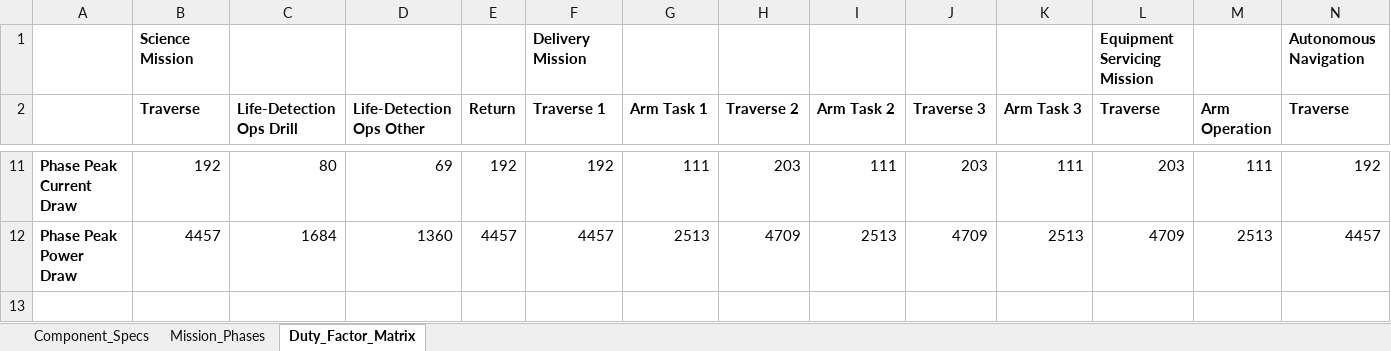
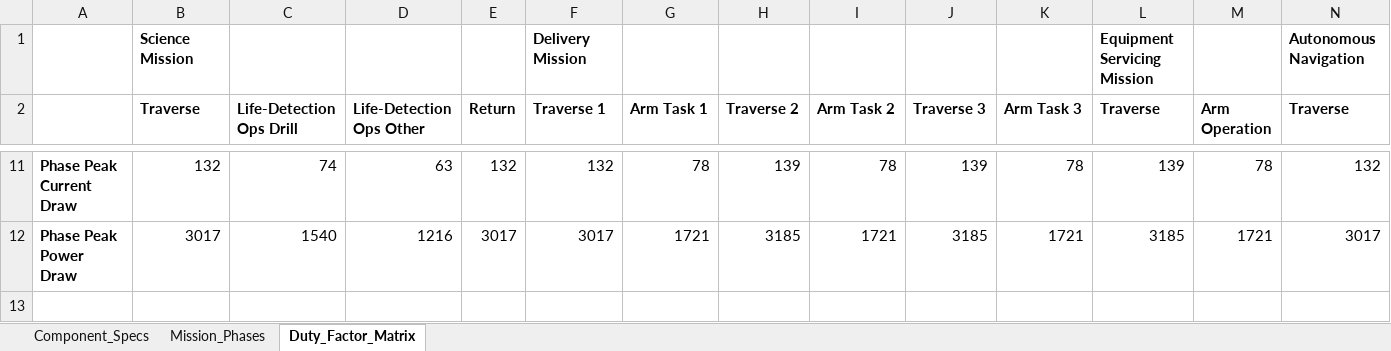
Before and after one commit to BUMRC-Electrical/24v-24v-converter, an Excel workbook: calculations/System_Calculations.xlsx, sheet Duty_Factor_Matrix, drawn as a sheet; only a part is shown, gaps mark what is left out; values as stored, in another font and other column widths than the file's, no borders; the diff covers the shown part only; the diff names each change by its address in the sheet, - before the commit and + after, or states it on an @@ line.

```diff
--- a/calculations/System_Calculations.xlsx (sheet Duty_Factor_Matrix)
+++ b/calculations/System_Calculations.xlsx (sheet Duty_Factor_Matrix)
-B11 (Traverse): 192
+B11 (Traverse): 132
-C11 (Life-Detection Ops Drill): 80
+C11 (Life-Detection Ops Drill): 74
-D11 (Life-Detection Ops Other): 69
+D11 (Life-Detection Ops Other): 63
-E11 (Return): 192
+E11 (Return): 132
-F11 (Traverse 1): 192
+F11 (Traverse 1): 132
-G11 (Arm Task 1): 111
+G11 (Arm Task 1): 78
-H11 (Traverse 2): 203
+H11 (Traverse 2): 139
-I11 (Arm Task 2): 111
+I11 (Arm Task 2): 78
-J11 (Traverse 3): 203
+J11 (Traverse 3): 139
-K11 (Arm Task 3): 111
+K11 (Arm Task 3): 78
-L11 (Traverse): 203
+L11 (Traverse): 139
-M11 (Arm Operation): 111
+M11 (Arm Operation): 78
-N11 (Traverse): 192
+N11 (Traverse): 132
-B12 (Traverse): 4457
+B12 (Traverse): 3017
-C12 (Life-Detection Ops Drill): 1684
+C12 (Life-Detection Ops Drill): 1540
-D12 (Life-Detection Ops Other): 1360
+D12 (Life-Detection Ops Other): 1216
-E12 (Return): 4457
+E12 (Return): 3017
-F12 (Traverse 1): 4457
+F12 (Traverse 1): 3017
-G12 (Arm Task 1): 2513
+G12 (Arm Task 1): 1721
-H12 (Traverse 2): 4709
+H12 (Traverse 2): 3185
-I12 (Arm Task 2): 2513
+I12 (Arm Task 2): 1721
-J12 (Traverse 3): 4709
+J12 (Traverse 3): 3185
-K12 (Arm Task 3): 2513
+K12 (Arm Task 3): 1721
-L12 (Traverse): 4709
+L12 (Traverse): 3185
-M12 (Arm Operation): 2513
+M12 (Arm Operation): 1721
-N12 (Traverse): 4457
+N12 (Traverse): 3017
```
Also changed, not shown: 60 edited cells elsewhere in this sheet, sheet Component_Specs, formulas that keep their value.
